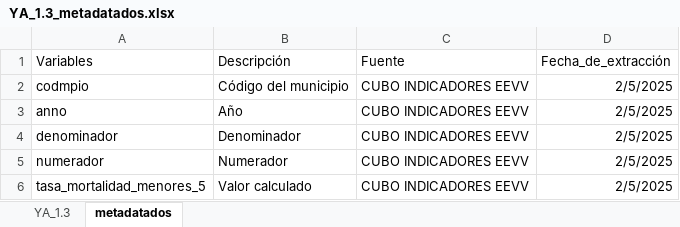
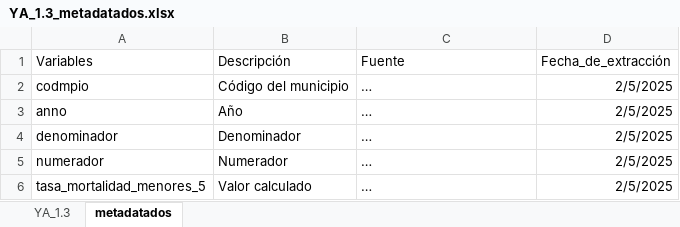
Before and after one commit to dfmendivelso10/Ninez-YA, an Excel workbook: 03_Process/YA_1.3_metadatados.xlsx, sheet metadatados, drawn as a sheet; values as stored, in another font and other column widths than the file's, no borders; the diff names each change by its address in the sheet, - before the commit and + after, or states it on an @@ line.

```diff
--- a/03_Process/YA_1.3_metadatados.xlsx (sheet metadatados)
+++ b/03_Process/YA_1.3_metadatados.xlsx (sheet metadatados)
-C2:C6 (Fuente): CUBO INDICADORES EEVV
+C2:C6 (Fuente): …
```
Also changed, not shown: sheet YA_1.3, 03_Process/YA_2.5.xlsx, 3 other files.
